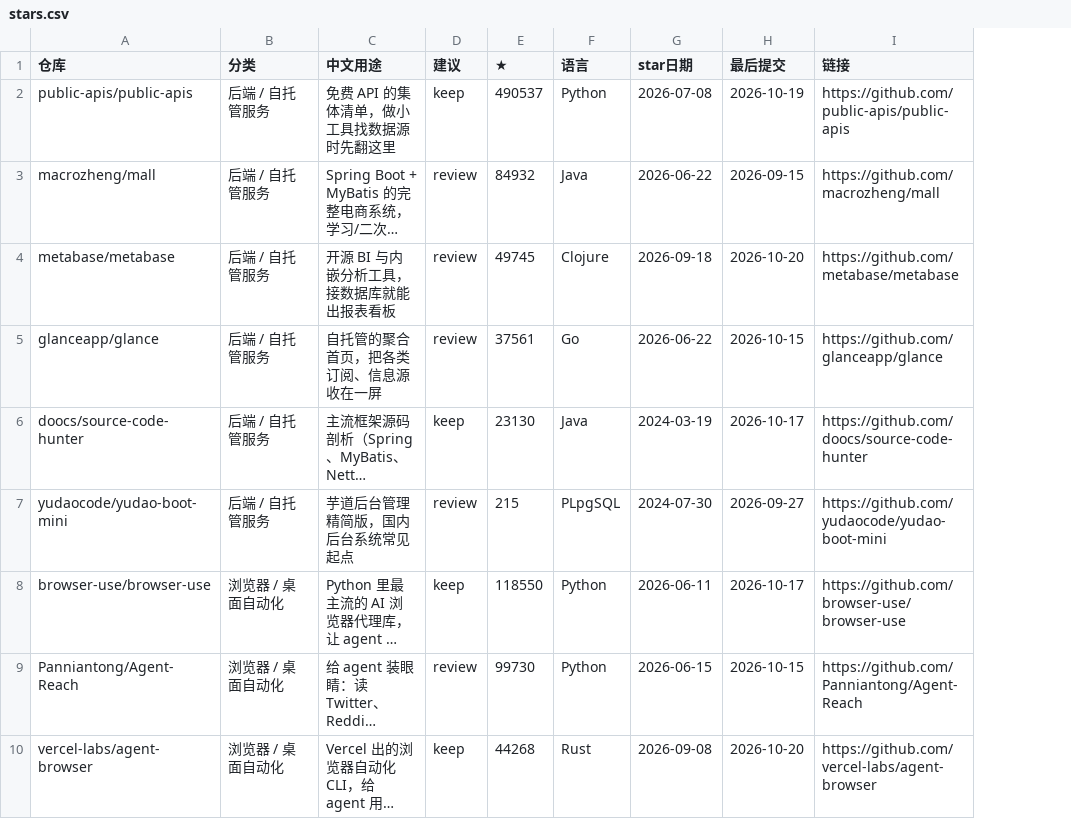
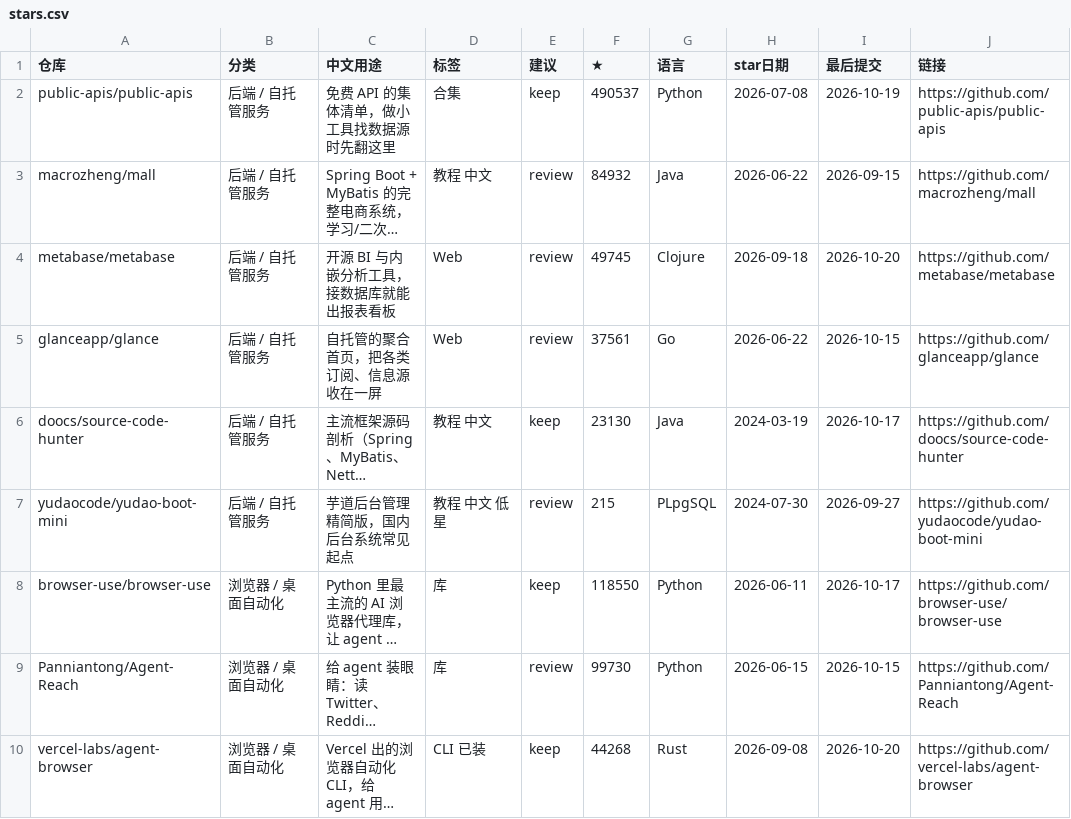
Before and after one commit to liaoconghua/github-stars, a CSV file: stars.csv, drawn as a sheet; only a part is shown; long unchanged cells end in …; the diff names each change by its address in the sheet, - before the commit and + after, or states it on an @@ line.

```diff
--- a/stars.csv
+++ b/stars.csv
+column D (标签), rows 2-10: 合集 | 教程 中文 | Web | Web | 教程 中文 | 教程 中文 低星 | 库 | 库 | CLI 已装
```
Also changed, not shown: 8 other files.
